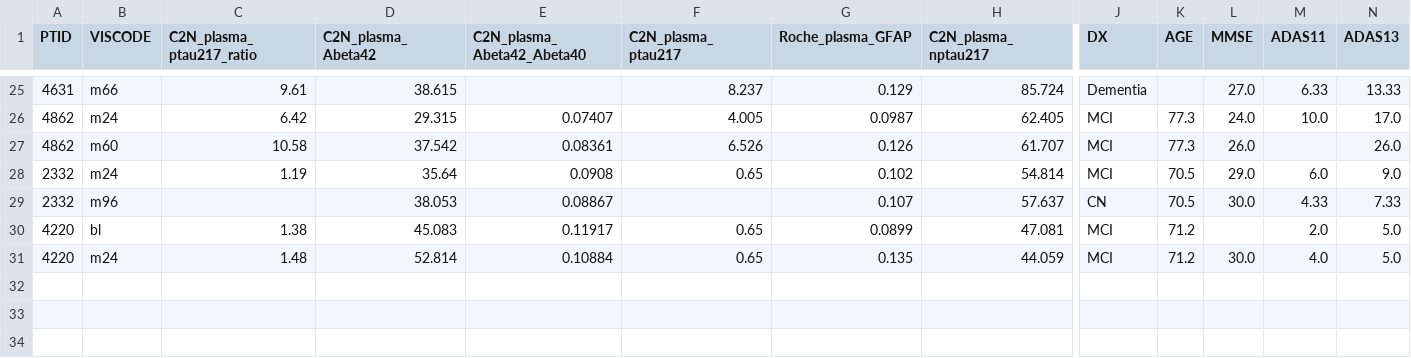
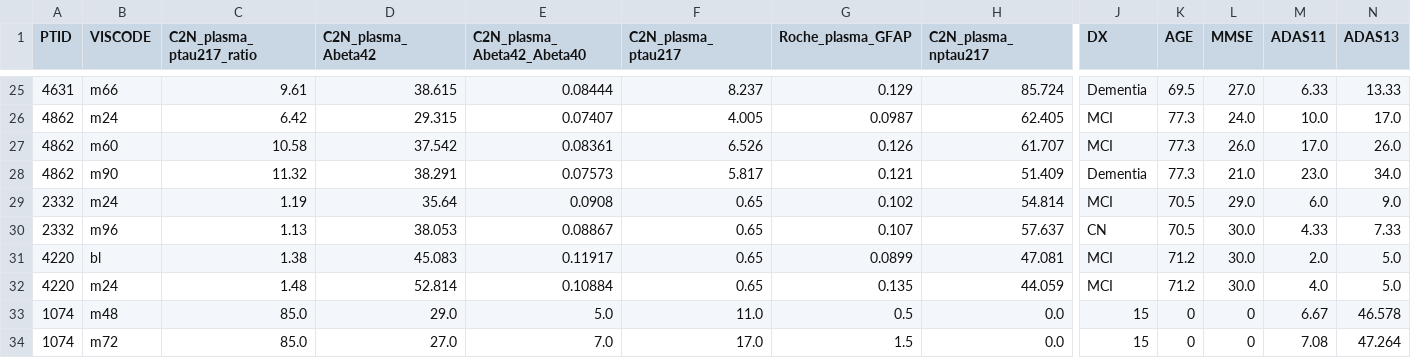
Before and after one commit to saurabhsensai/NoMoreAlzimer, a CSV file: all_test.csv, drawn as a sheet; only a part is shown, gaps mark what is left out; addresses are those after the commit; rows hold the shown columns only; the diff covers the shown part only; the diff names each change by its address in the sheet, - before the commit and + after, or states it on an @@ line.

```diff
--- a/all_test.csv
+++ b/all_test.csv
-E25 (C2N_plasma_Abeta42_Abeta40): (empty)
+E25 (C2N_plasma_Abeta42_Abeta40): 0.08444
-K25 (AGE): (empty)
+K25 (AGE): 69.5
-M27 (ADAS11): (empty)
+M27 (ADAS11): 17.0
+row 28: 4862 | m90 | 11.32 | 38.291 | 0.07573 | 5.817 | 0.121 | 51.409 | Dementia | 77.3 | 21.0 | 23.0 | 34.0
-C30 (C2N_plasma_ptau217_ratio): (empty)
+C30 (C2N_plasma_ptau217_ratio): 1.13
-F30 (C2N_plasma_ptau217): (empty)
+F30 (C2N_plasma_ptau217): 0.65
-L31 (MMSE): (empty)
+L31 (MMSE): 30.0
+row 33: 1074 | m48 | 85.0 | 29.0 | 5.0 | 11.0 | 0.5 | 0.0 | 15 | 0 | 0 | 6.67 | 46.578
+row 34: 1074 | m72 | 85.0 | 27.0 | 7.0 | 17.0 | 1.5 | 0.0 | 15 | 0 | 0 | 7.08 | 47.264
```
Also changed, not shown: 31 edited cells elsewhere in this file, temp.csv, 17 other files.
